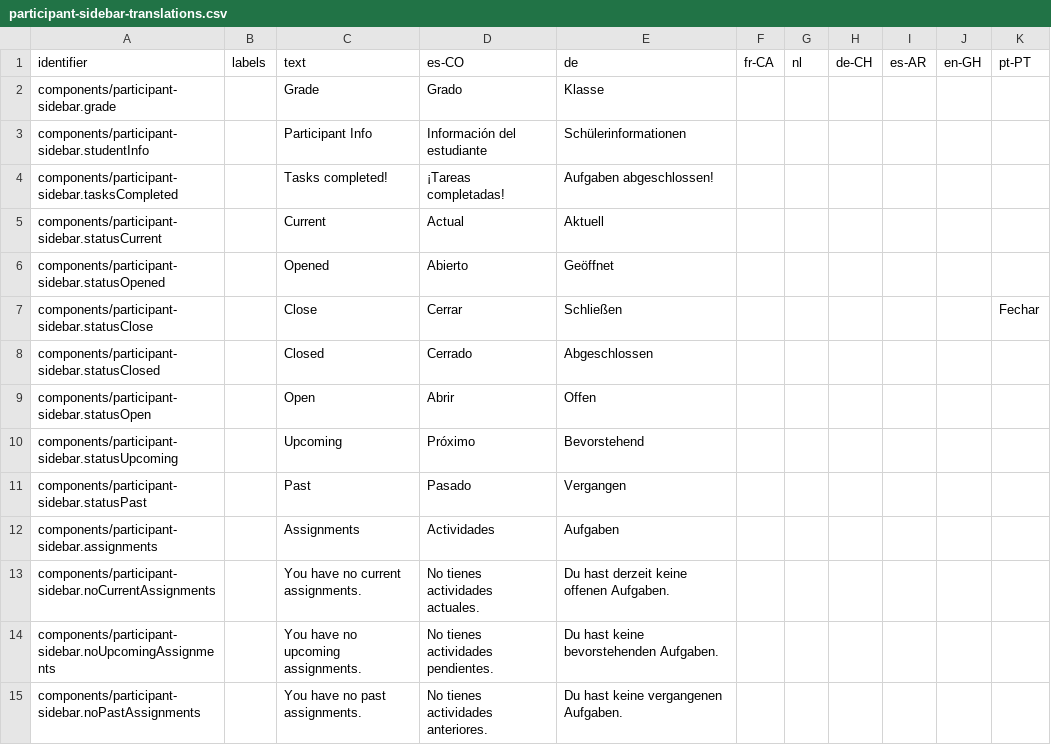
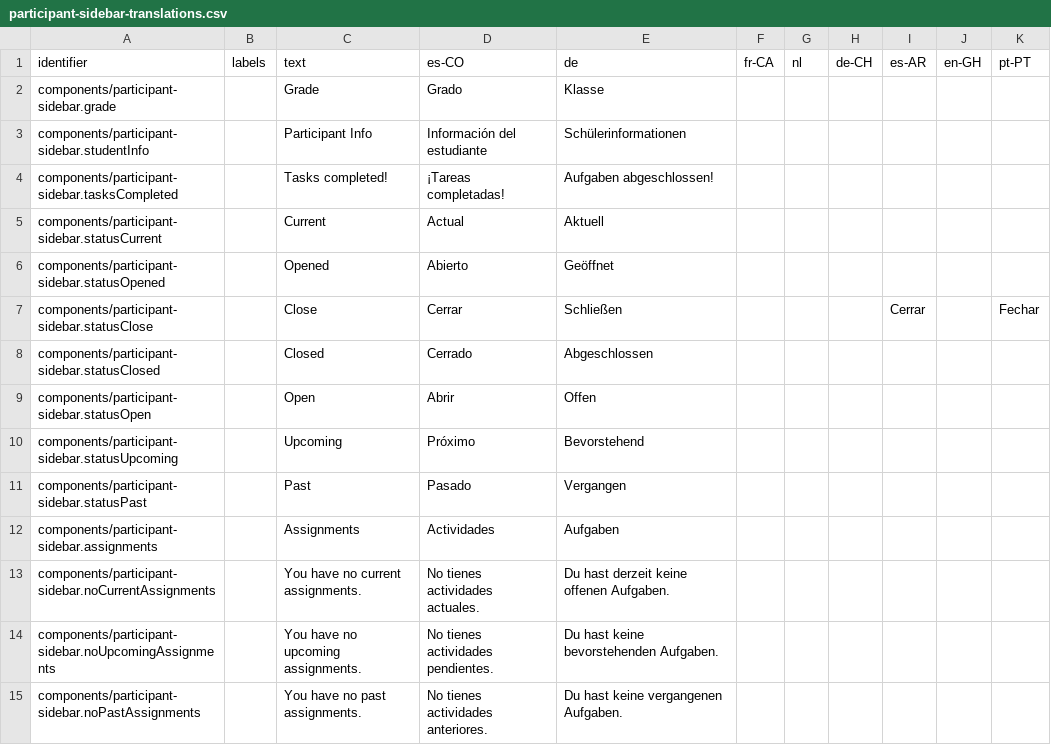
Before and after one commit to levante-framework/levante_translations, a CSV file: translations/dashboard/participant-sidebar-translations.csv, drawn as a sheet.

Commit message:
New translations translations/dashboard/participant-sidebar-translations.csv (bundle: 26)

```diff
--- a/translations/dashboard/participant-sidebar-translations.csv
+++ b/translations/dashboard/participant-sidebar-translations.csv
@@ -6,3 +6,3 @@ components/participant-sidebar.statusCurrent,,Current,Actual,Aktuell,,,,,,
 components/participant-sidebar.statusOpened,,Opened,Abierto,Geöffnet,,,,,,
-components/participant-sidebar.statusClose,,Close,Cerrar,Schließen,,,,,,Fechar
+components/participant-sidebar.statusClose,,Close,Cerrar,Schließen,,,,Cerrar,,Fechar
 components/participant-sidebar.statusClosed,,Closed,Cerrado,Abgeschlossen,,,,,,
```
